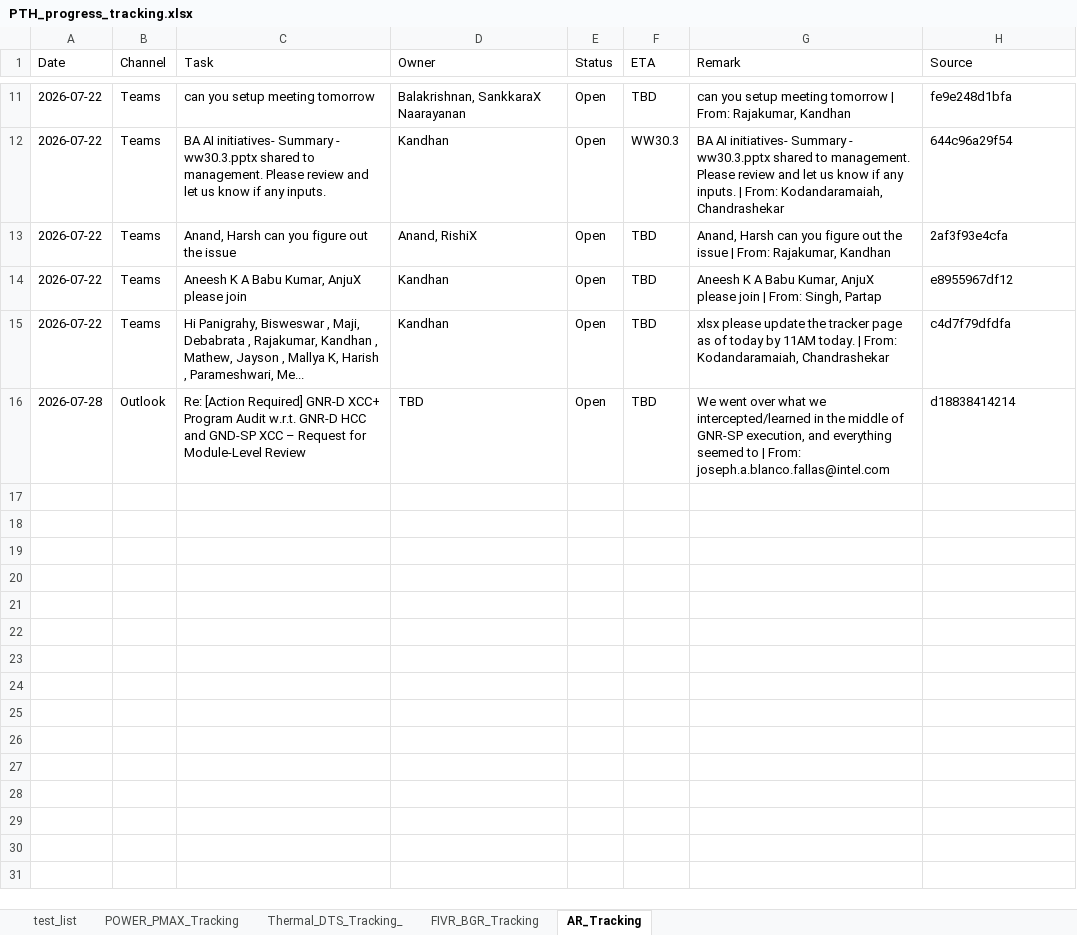
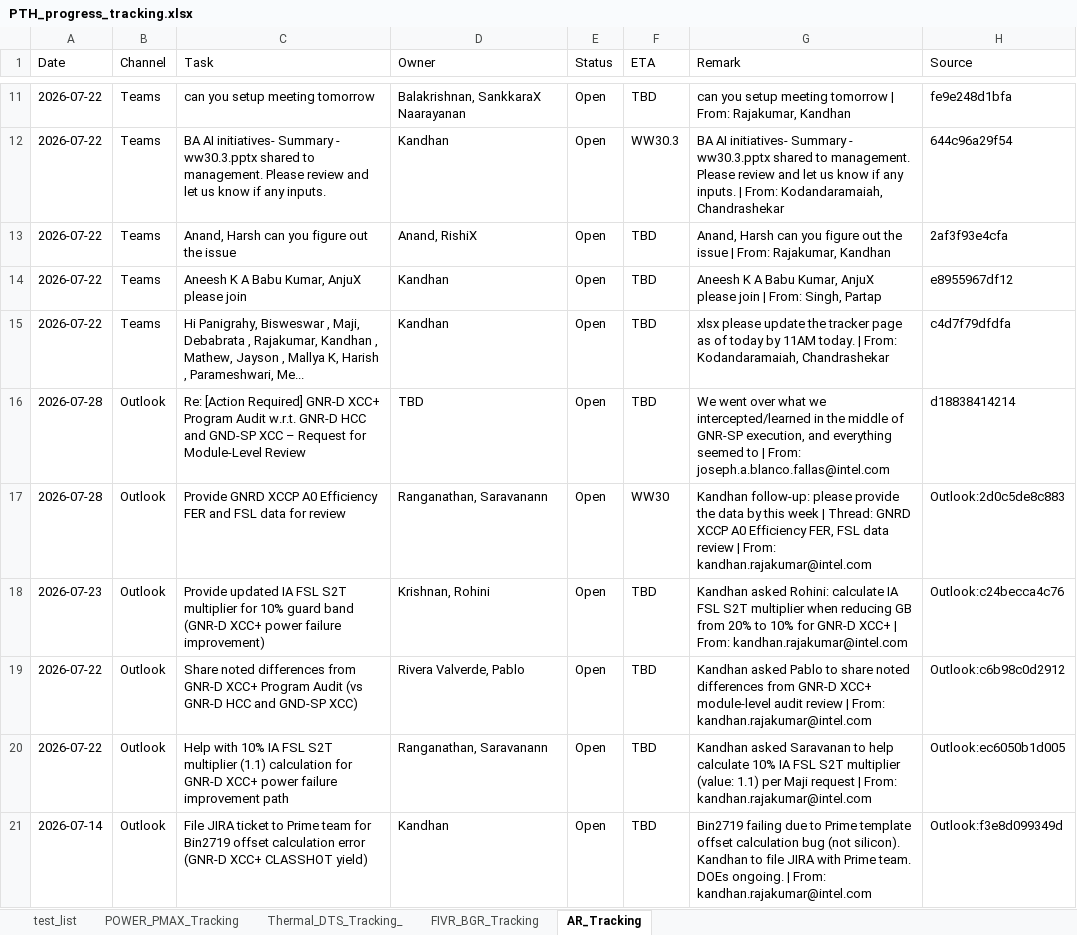
Before and after one commit to kandhanrrr/Weekly_update_tracking, an Excel workbook: PTH_progress_tracking.xlsx, sheet AR_Tracking, drawn as a sheet; only a part is shown, gaps mark what is left out; values as stored, in another font and other column widths than the file's, no borders; the diff names each change by its address in the sheet, - before the commit and + after, or states it on an @@ line.

Commit message:
feat: add sent-mail follow-up ARs to AR_Tracking (5 rows)

```diff
--- a/PTH_progress_tracking.xlsx (sheet AR_Tracking)
+++ b/PTH_progress_tracking.xlsx (sheet AR_Tracking)
+row 17: 2026-07-28 | Outlook | Provide GNRD XCCP A0 Efficiency FER and FSL data for review | Ranganathan, Saravanann | Open | WW30 | Kandhan follow-up: please provide the data by this week | Thread: GNRD XCCP A0 Efficiency FER, FSL data review | From: kandhan.rajakumar@intel.com | Outlook:2d0c5de8c883
+row 18: 2026-07-23 | Outlook | Provide updated IA FSL S2T multiplier for 10% guard band (GNR-D XCC+ power failure improvement) | Krishnan, Rohini | Open | TBD | Kandhan asked Rohini: calculate IA FSL S2T multiplier when reducing GB from 20% to 10% for GNR-D XCC+ | From: kandhan.rajakumar@intel.com | Outlook:c24becca4c76
+row 19: 2026-07-22 | Outlook | Share noted differences from GNR-D XCC+ Program Audit (vs GNR-D HCC and GND-SP XCC) | Rivera Valverde, Pablo | Open | TBD | Kandhan asked Pablo to share noted differences from GNR-D XCC+ module-level audit review | From: kandhan.rajakumar@intel.com | Outlook:c6b98c0d2912
+row 20: 2026-07-22 | Outlook | Help with 10% IA FSL S2T multiplier (1.1) calculation for GNR-D XCC+ power failure improvement path | Ranganathan, Saravanann | Open | TBD | Kandhan asked Saravanan to help calculate 10% IA FSL S2T multiplier (value: 1.1) per Maji request | From: kandhan.rajakumar@intel.com | Outlook:ec6050b1d005
+row 21: 2026-07-14 | Outlook | File JIRA ticket to Prime team for Bin2719 offset calculation error (GNR-D XCC+ CLASSHOT yield) | Kandhan | Open | TBD | Bin2719 failing due to Prime template offset calculation bug (not silicon). Kandhan to file JIRA with Prime team. DOEs ongoing. | From: kandhan.rajakumar@intel.com | Outlook:f3e8d099349d
```
Also changed, not shown: 2 other files.
